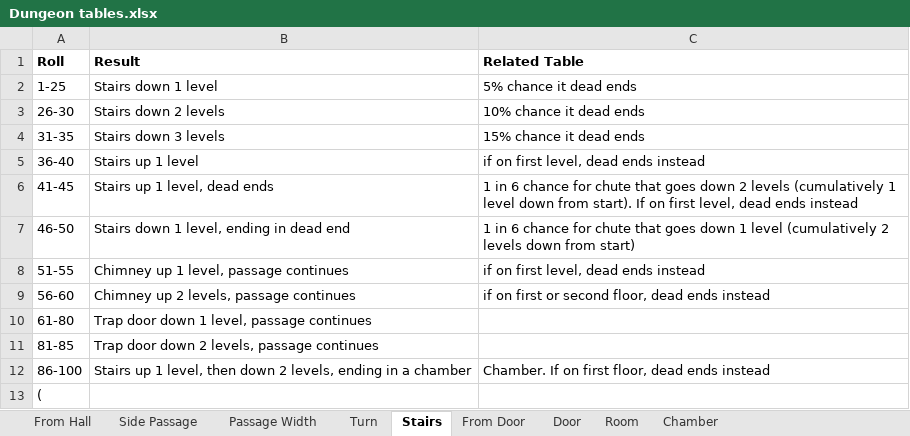
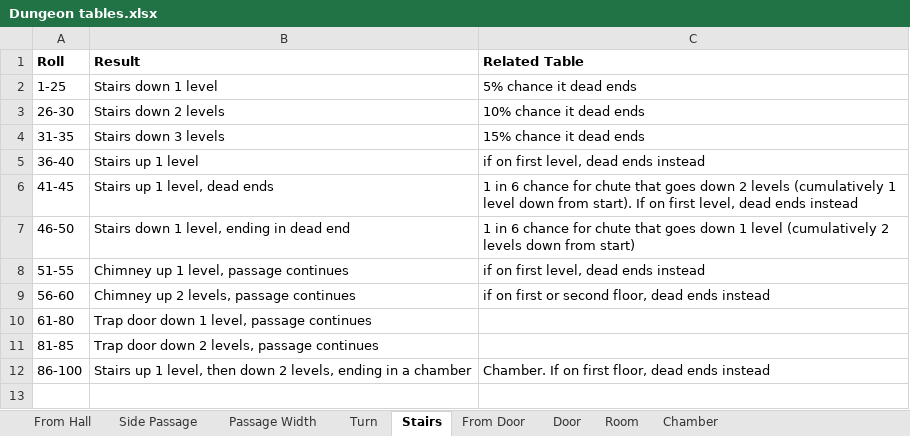
Before and after one commit to DnDGen/DnDGen.DungeonGen, an Excel workbook: Dungeon tables.xlsx, sheet Stairs, drawn as a sheet; values as stored, in another font and other column widths than the file's, no borders; the diff names each change by its address in the sheet, - before the commit and + after, or states it on an @@ line.

```diff
--- a/Dungeon tables.xlsx (sheet Stairs)
+++ b/Dungeon tables.xlsx (sheet Stairs)
-row 13: (
```
Also changed, not shown: 4 other files.
